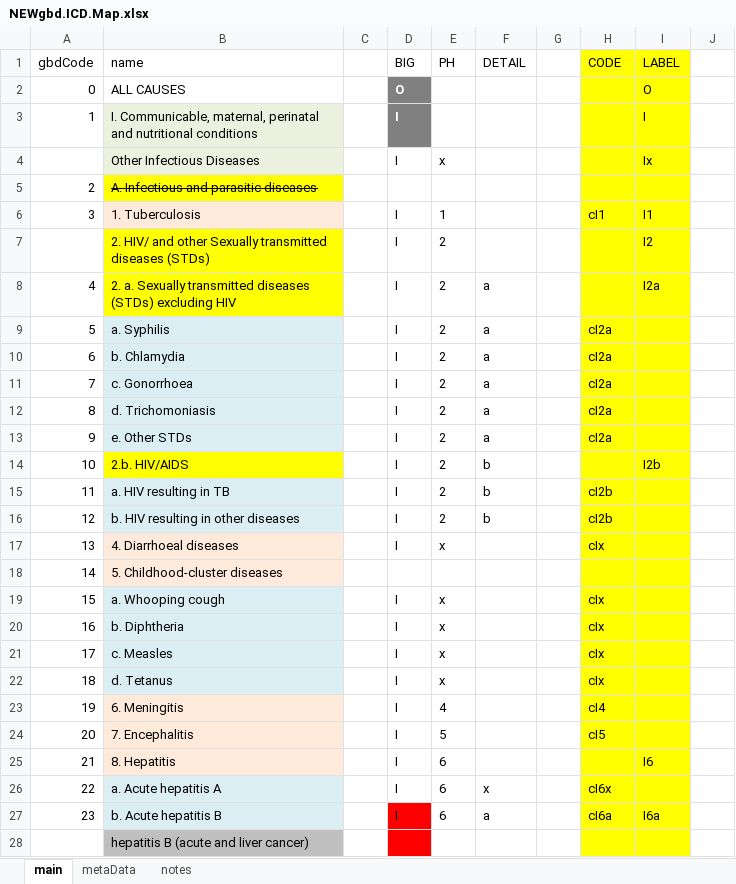
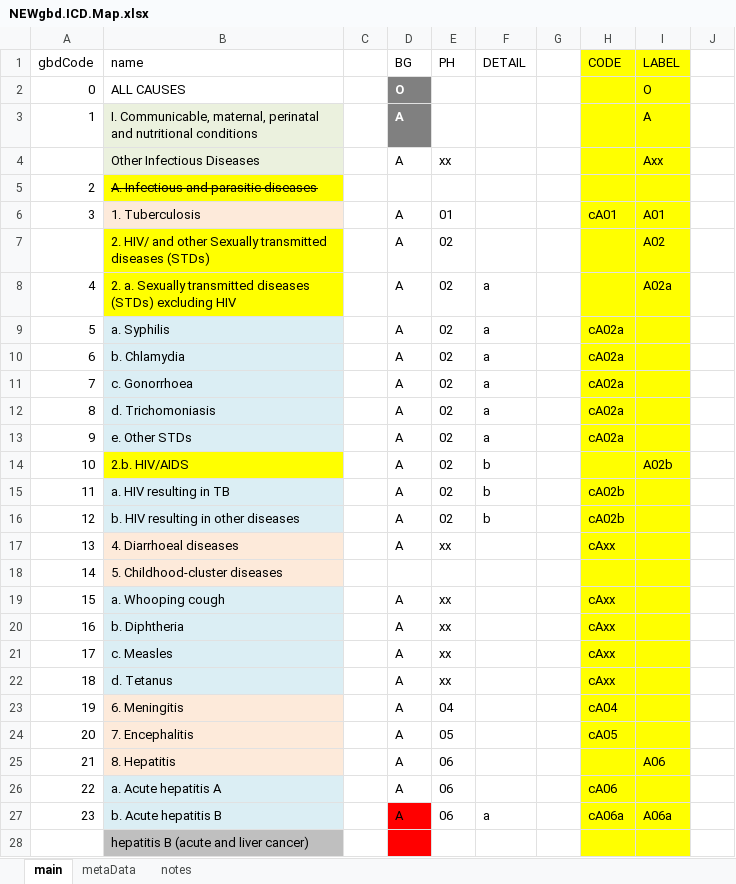
Before and after one commit to mcSamuelDataSci/CACommunityBurden, an Excel workbook: myCBD/myInfo/NEWgbd.ICD.Map.xlsx, sheet main, drawn as a sheet; only a part is shown; values as stored, in another font and other column widths than the file's, no borders; the diff covers the shown part only; the diff names each change by its address in the sheet, - before the commit and + after, or states it on an @@ line.

Commit message:
cause list work

```diff
--- a/myCBD/myInfo/NEWgbd.ICD.Map.xlsx (sheet main)
+++ b/myCBD/myInfo/NEWgbd.ICD.Map.xlsx (sheet main)
-D1: BIG
+D1: BG
-D3:D4 (BG): I
+D3:D4 (BG): A
-I3 (LABEL): I
+I3 (LABEL): A
-E4 (PH): x
+E4 (PH): xx
-I4 (LABEL): Ix
+I4 (LABEL): Axx
-D6:D17 (BG): I
+D6:D17 (BG): A
-E6 (PH): 1
+E6 (PH): 01
-H6 (CODE): cI1
+H6 (CODE): cA01
-I6 (LABEL): I1
+I6 (LABEL): A01
-E7:E16 (PH): 2
+E7:E16 (PH): 02
-I7 (LABEL): I2
+I7 (LABEL): A02
-I8 (LABEL): I2a
+I8 (LABEL): A02a
-H9:H13 (CODE): cI2a
+H9:H13 (CODE): cA02a
-I14 (LABEL): I2b
+I14 (LABEL): A02b
-H15:H16 (CODE): cI2b
+H15:H16 (CODE): cA02b
-E17 (PH): x
+E17 (PH): xx
-H17 (CODE): cIx
+H17 (CODE): cAxx
-D19:D27 (BG): I
+D19:D27 (BG): A
-E19:E22 (PH): x
+E19:E22 (PH): xx
-H19:H22 (CODE): cIx
+H19:H22 (CODE): cAxx
-E23 (PH): 4
+E23 (PH): 04
-H23 (CODE): cI4
+H23 (CODE): cA04
-E24 (PH): 5
+E24 (PH): 05
-H24 (CODE): cI5
+H24 (CODE): cA05
-E25:E27 (PH): 6
+E25:E27 (PH): 06
-I25 (LABEL): I6
+I25 (LABEL): A06
-F26 (DETAIL): x
+F26 (DETAIL): (empty)
-H26 (CODE): cI6x
+H26 (CODE): cA06
-H27 (CODE): cI6a
+H27 (CODE): cA06a
-I27 (LABEL): I6a
+I27 (LABEL): A06a
```
Also changed, not shown: 1 removed row and 585 edited cells elsewhere in this sheet, formulas that keep their value, 1 other file.
